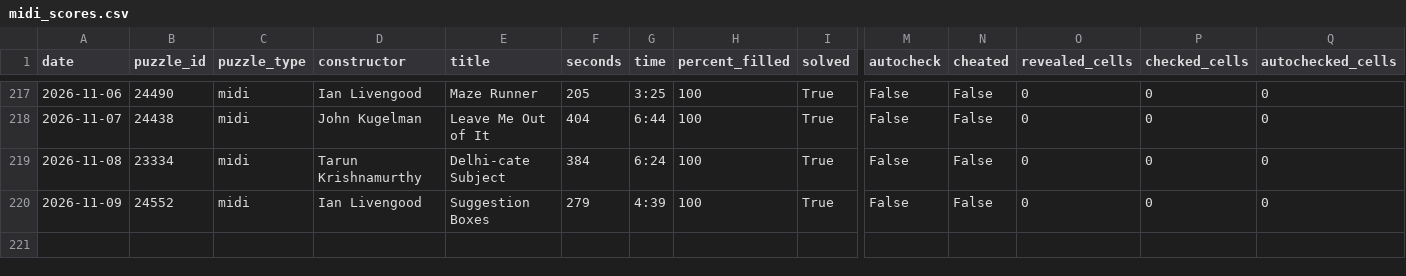
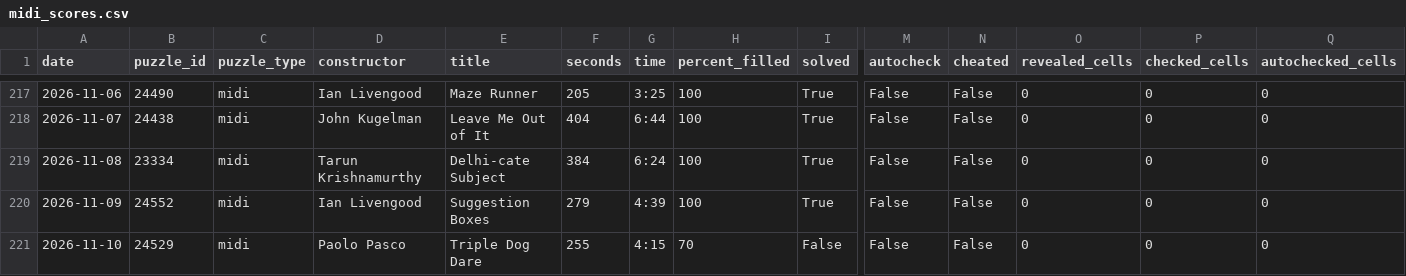
Before and after one commit to daanvdweijden/daanvdweijden.github.io, a CSV file: midi_scores.csv, drawn as a sheet; only a part is shown, gaps mark what is left out; rows hold the shown columns only; the diff names each change by its address in the sheet, - before the commit and + after, or states it on an @@ line.

```diff
--- a/midi_scores.csv
+++ b/midi_scores.csv
+row 221: 2026-11-10 | 24529 | midi | Paolo Pasco | Triple Dog Dare | 255 | 4:15 | 70 | False | False | False | 0 | 0 | 0
```
Also changed, not shown: crux_scores.csv, nrc_games.csv, 2 other files.
